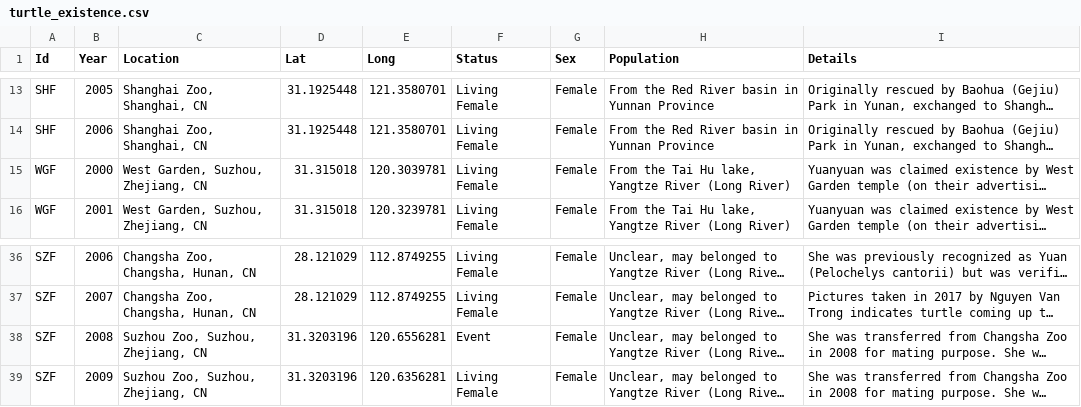
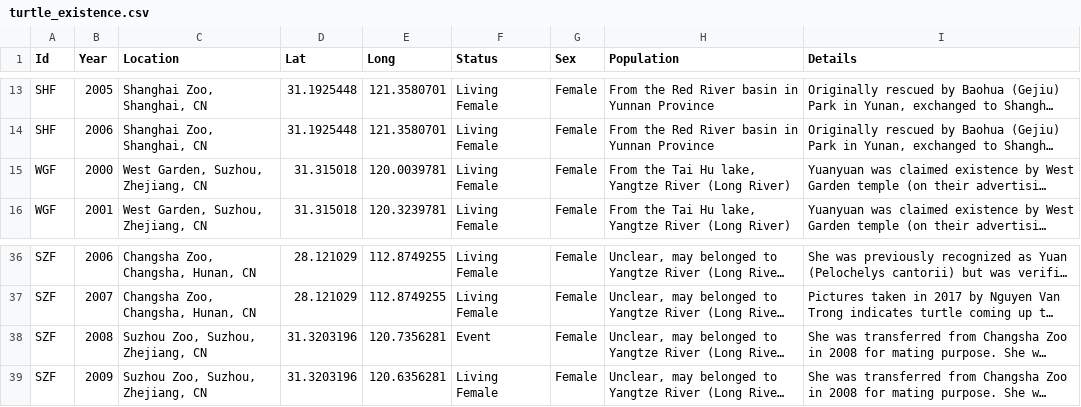
Before and after one commit to blobfishpp/442, a CSV file: turtle_existence.csv, drawn as a sheet; only a part is shown, gaps mark what is left out; long unchanged cells end in …; the diff names each change by its address in the sheet, - before the commit and + after, or states it on an @@ line.

Commit message:
Update turtle_existence.csv

```diff
--- a/turtle_existence.csv
+++ b/turtle_existence.csv
-E15 (Long): 120.3039781
+E15 (Long): 120.0039781
-E38 (Long): 120.6556281
+E38 (Long): 120.7356281
```
